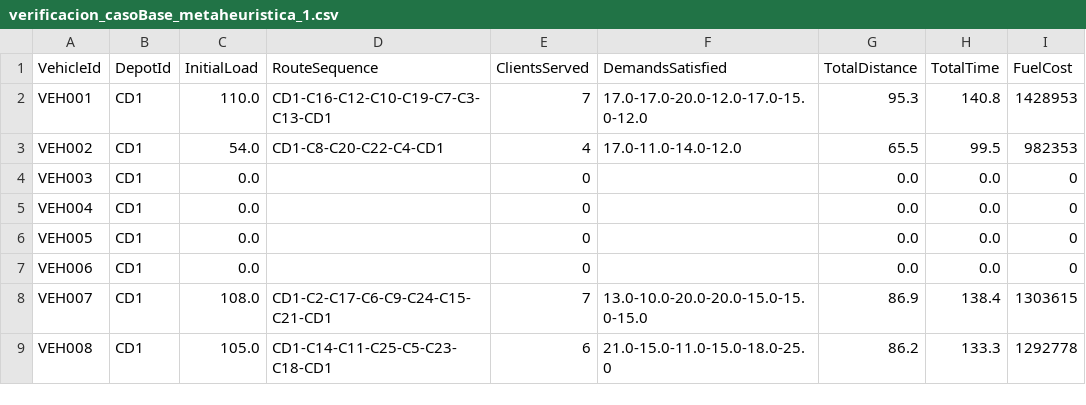
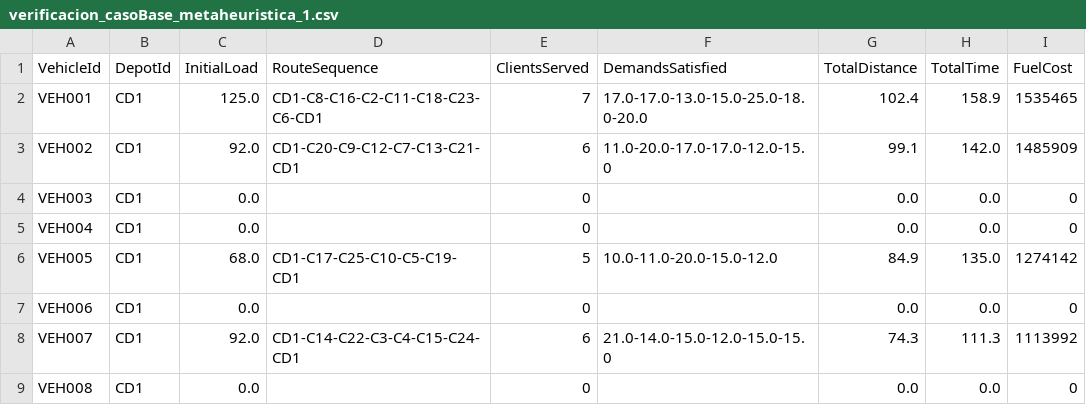
Before and after one commit to lauram354/MOS_Proyecto3, a CSV file: Proyecto 3/Caso1/Modelo/verificacion_casoBase_metaheuristica_1.csv, drawn as a sheet.

```diff
--- a/Proyecto 3/Caso1/Modelo/verificacion_casoBase_metaheuristica_1.csv
+++ b/Proyecto 3/Caso1/Modelo/verificacion_casoBase_metaheuristica_1.csv
@@ -1,9 +1,9 @@
 VehicleId,DepotId,InitialLoad,RouteSequence,ClientsServed,DemandsSatisfied,TotalDistance,TotalTime,FuelCost
-VEH001,CD1,110.0,CD1-C16-C12-C10-C19-C7-C3-C13-CD1,7,17.0-17.0-20.0-12.0-17.0-15.0-12.0,95.3,140.8,1428953
-VEH002,CD1,54.0,CD1-C8-C20-C22-C4-CD1,4,17.0-11.0-14.0-12.0,65.5,99.5,982353
+VEH001,CD1,125.0,CD1-C8-C16-C2-C11-C18-C23-C6-CD1,7,17.0-17.0-13.0-15.0-25.0-18.0-20.0,102.4,158.9,1535465
+VEH002,CD1,92.0,CD1-C20-C9-C12-C7-C13-C21-CD1,6,11.0-20.0-17.0-17.0-12.0-15.0,99.1,142.0,1485909
 VEH003,CD1,0.0,,0,,0.0,0.0,0
 VEH004,CD1,0.0,,0,,0.0,0.0,0
-VEH005,CD1,0.0,,0,,0.0,0.0,0
+VEH005,CD1,68.0,CD1-C17-C25-C10-C5-C19-CD1,5,10.0-11.0-20.0-15.0-12.0,84.9,135.0,1274142
 VEH006,CD1,0.0,,0,,0.0,0.0,0
-VEH007,CD1,108.0,CD1-C2-C17-C6-C9-C24-C15-C21-CD1,7,13.0-10.0-20.0-20.0-15.0-15.0-15.0,86.9,138.4,1303615
-VEH008,CD1,105.0,CD1-C14-C11-C25-C5-C23-C18-CD1,6,21.0-15.0-11.0-15.0-18.0-25.0,86.2,133.3,1292778
+VEH007,CD1,92.0,CD1-C14-C22-C3-C4-C15-C24-CD1,6,21.0-14.0-15.0-12.0-15.0-15.0,74.3,111.3,1113992
+VEH008,CD1,0.0,,0,,0.0,0.0,0
```
Also changed, not shown: Proyecto 3/Caso2/Modelo/verificacion_caso2_metaheuristica_1.csv, 2 other files.
